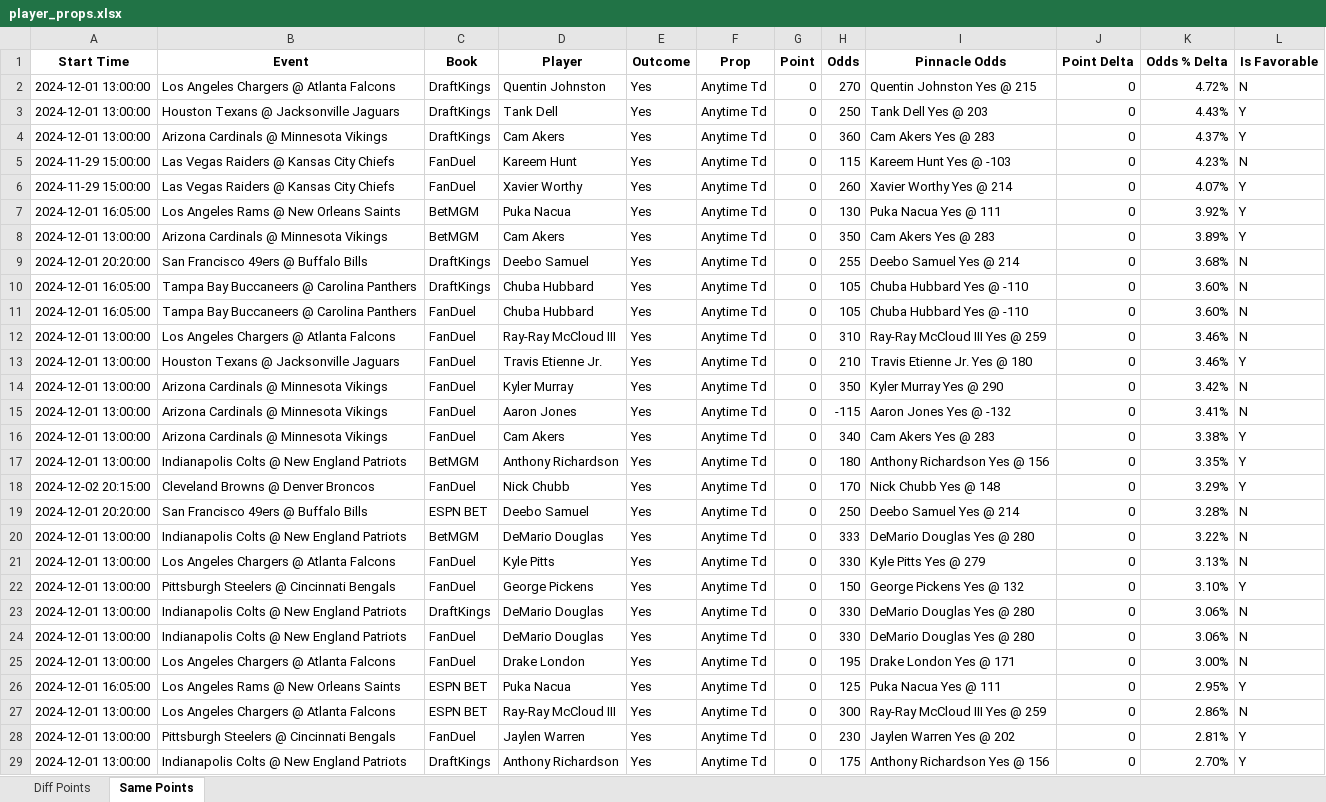
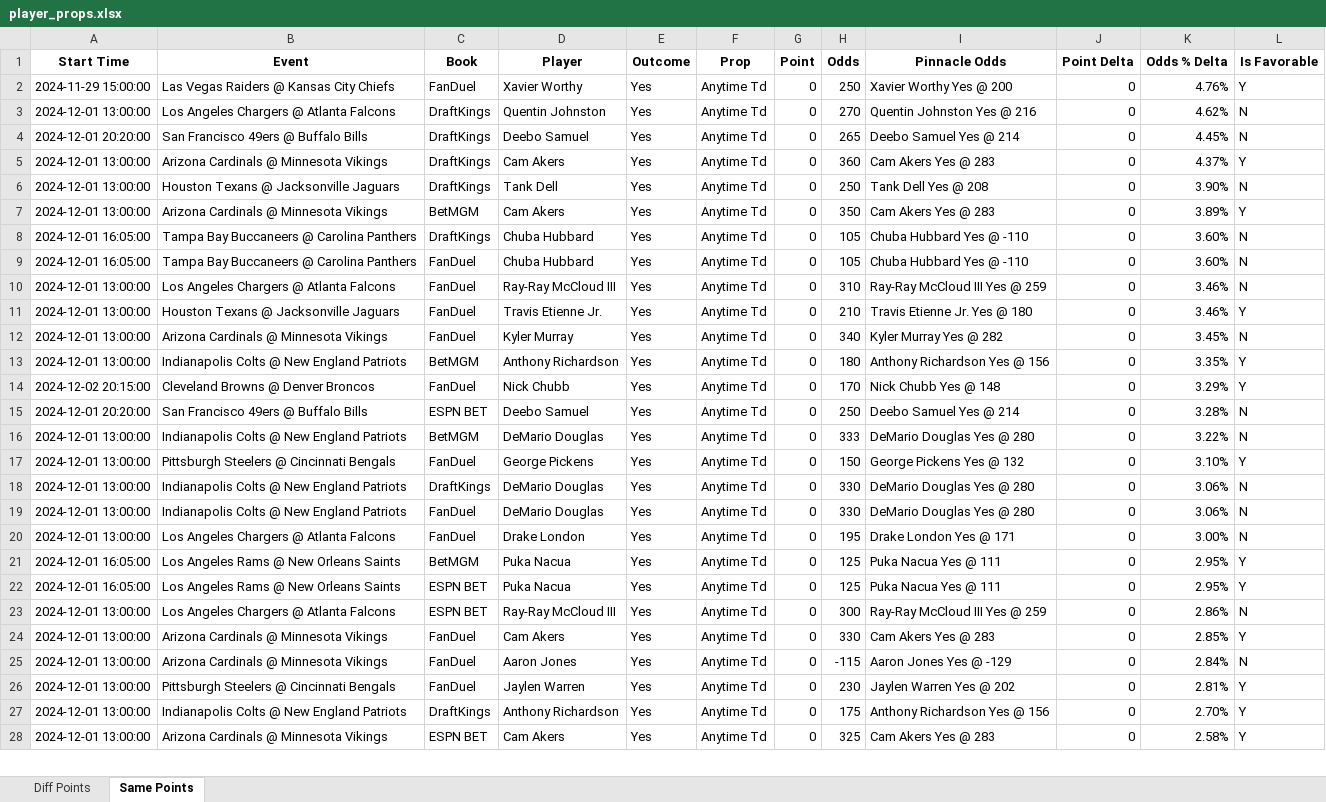
Before and after one commit to rahulShahCode/player-props-scraper, an Excel workbook: player_props.xlsx, sheet Same Points, drawn as a sheet; only a part is shown; the shorter side is filled out with more unchanged rows; values as stored, in another font and other column widths than the file's, no borders; removed rows and columns are numbered as before the commit, all else as after; the diff covers the shown part only; the diff names each change by its address in the sheet, - before the commit and + after, or states it on an @@ line.

```diff
--- a/player_props.xlsx (sheet Same Points)
+++ b/player_props.xlsx (sheet Same Points)
+row 2: 2024-11-29 15:00:00 | Las Vegas Raiders @ Kansas City Chiefs | FanDuel | Xavier Worthy | Yes | Anytime Td | 0 | 250 | Xavier Worthy Yes @ 200 | 0 | 4.76% | Y
-I3 (Pinnacle Odds): Quentin Johnston Yes @ 215
+I3 (Pinnacle Odds): Quentin Johnston Yes @ 216
-K3 (Odds % Delta): 4.72%
+K3 (Odds % Delta): 4.62%
-A4 (Start Time): 2024-12-01 13:00:00
+A4 (Start Time): 2024-12-01 20:20:00
-B4 (Event): Houston Texans @ Jacksonville Jaguars
+B4 (Event): San Francisco 49ers @ Buffalo Bills
-D4 (Player): Tank Dell
+D4 (Player): Deebo Samuel
-H4 (Odds): 250
+H4 (Odds): 265
-I4 (Pinnacle Odds): Tank Dell Yes @ 203
+I4 (Pinnacle Odds): Deebo Samuel Yes @ 214
-K4 (Odds % Delta): 4.43%
+K4 (Odds % Delta): 4.45%
-L4 (Is Favorable): Y
+L4 (Is Favorable): N
-A6 (Start Time): 2024-11-29 15:00:00
+A6 (Start Time): 2024-12-01 13:00:00
-B6 (Event): Las Vegas Raiders @ Kansas City Chiefs
+B6 (Event): Houston Texans @ Jacksonville Jaguars
-C6 (Book): FanDuel
+C6 (Book): DraftKings
-D6 (Player): Kareem Hunt
+D6 (Player): Tank Dell
-H6 (Odds): 115
+H6 (Odds): 250
-I6 (Pinnacle Odds): Kareem Hunt Yes @ -103
+I6 (Pinnacle Odds): Tank Dell Yes @ 208
-K6 (Odds % Delta): 4.23%
+K6 (Odds % Delta): 3.90%
-row 6: 2024-11-29 15:00:00 | Las Vegas Raiders @ Kansas City Chiefs | FanDuel | Xavier Worthy | Yes | Anytime Td | 0 | 260 | Xavier Worthy Yes @ 214 | 0 | 4.07% | Y
-row 7: 2024-12-01 16:05:00 | Los Angeles Rams @ New Orleans Saints | BetMGM | Puka Nacua | Yes | Anytime Td | 0 | 130 | Puka Nacua Yes @ 111 | 0 | 3.92% | Y
-row 9: 2024-12-01 20:20:00 | San Francisco 49ers @ Buffalo Bills | DraftKings | Deebo Samuel | Yes | Anytime Td | 0 | 255 | Deebo Samuel Yes @ 214 | 0 | 3.68% | N
-H12 (Odds): 350
+H12 (Odds): 340
-I12 (Pinnacle Odds): Kyler Murray Yes @ 290
+I12 (Pinnacle Odds): Kyler Murray Yes @ 282
-K12 (Odds % Delta): 3.42%
+K12 (Odds % Delta): 3.45%
-row 15: 2024-12-01 13:00:00 | Arizona Cardinals @ Minnesota Vikings | FanDuel | Aaron Jones | Yes | Anytime Td | 0 | -115 | Aaron Jones Yes @ -132 | 0 | 3.41% | N
-row 16: 2024-12-01 13:00:00 | Arizona Cardinals @ Minnesota Vikings | FanDuel | Cam Akers | Yes | Anytime Td | 0 | 340 | Cam Akers Yes @ 283 | 0 | 3.38% | Y
-row 21: 2024-12-01 13:00:00 | Los Angeles Chargers @ Atlanta Falcons | FanDuel | Kyle Pitts | Yes | Anytime Td | 0 | 330 | Kyle Pitts Yes @ 279 | 0 | 3.13% | N
+row 21: 2024-12-01 16:05:00 | Los Angeles Rams @ New Orleans Saints | BetMGM | Puka Nacua | Yes | Anytime Td | 0 | 125 | Puka Nacua Yes @ 111 | 0 | 2.95% | Y
+row 24: 2024-12-01 13:00:00 | Arizona Cardinals @ Minnesota Vikings | FanDuel | Cam Akers | Yes | Anytime Td | 0 | 330 | Cam Akers Yes @ 283 | 0 | 2.85% | Y
+row 25: 2024-12-01 13:00:00 | Arizona Cardinals @ Minnesota Vikings | FanDuel | Aaron Jones | Yes | Anytime Td | 0 | -115 | Aaron Jones Yes @ -129 | 0 | 2.84% | N
```
Also changed, not shown: 6 added rows, 7 removed rows and 15 edited cells elsewhere in this sheet, sheet Diff Points, 2 other files.
